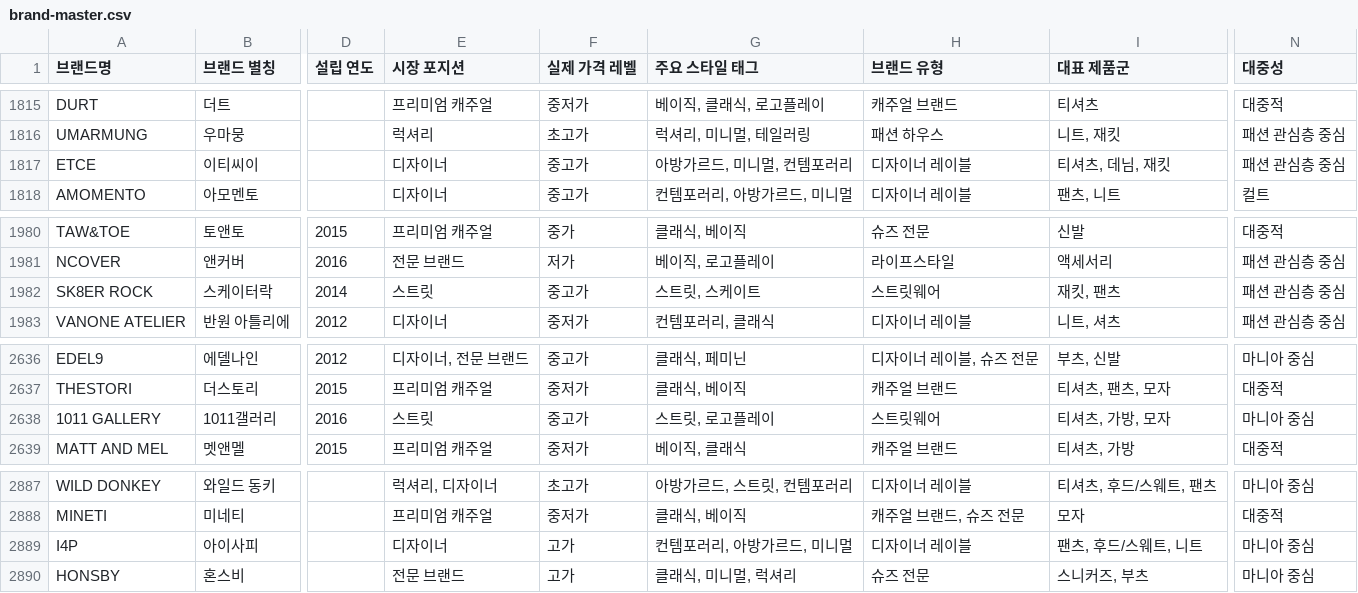
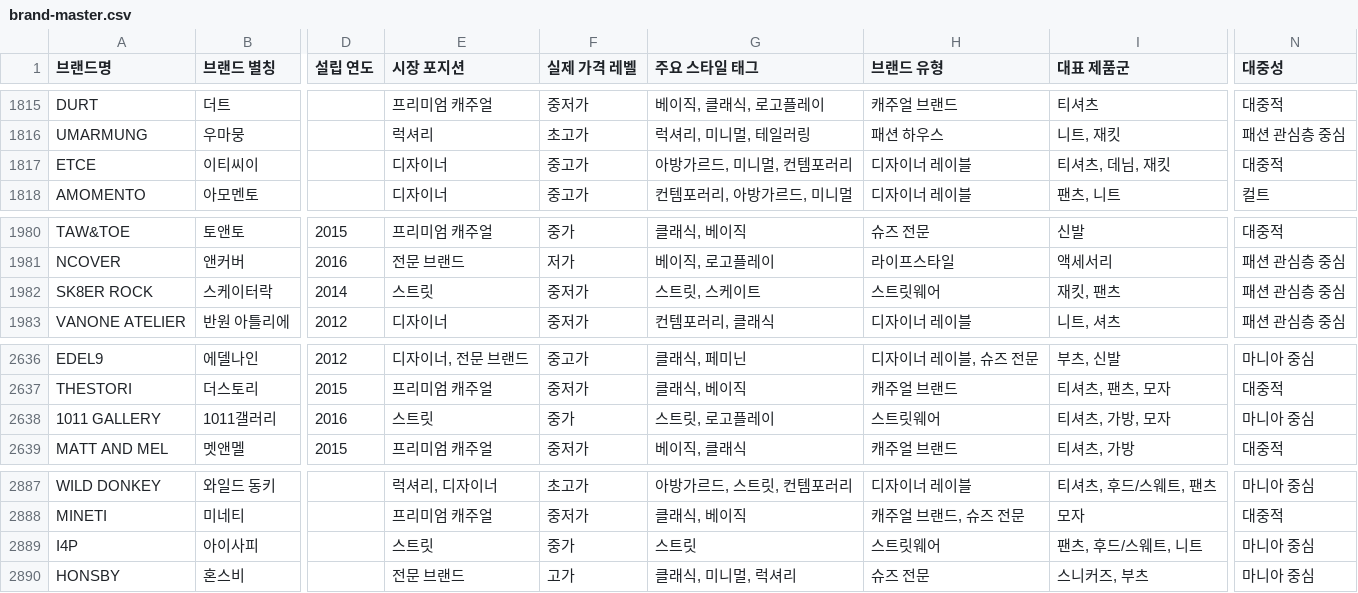
Before and after one commit to idcmyidok/wardrobe-fit, a CSV file: data/brands/brand-master.csv, drawn as a sheet; only a part is shown, gaps mark what is left out; the diff names each change by its address in the sheet, - before the commit and + after, or states it on an @@ line.

```diff
--- a/data/brands/brand-master.csv
+++ b/data/brands/brand-master.csv
-N1817 (대중성): 패션 관심층 중심
+N1817 (대중성): 대중적
-F1982 (실제 가격 레벨): 중고가
+F1982 (실제 가격 레벨): 중저가
-F2638 (실제 가격 레벨): 중고가
+F2638 (실제 가격 레벨): 중가
-E2889 (시장 포지션): 디자이너
+E2889 (시장 포지션): 스트릿
-F2889 (실제 가격 레벨): 고가
+F2889 (실제 가격 레벨): 중가
-G2889 (주요 스타일 태그): 컨템포러리, 아방가르드, 미니멀
+G2889 (주요 스타일 태그): 스트릿
-H2889 (브랜드 유형): 디자이너 레이블
+H2889 (브랜드 유형): 스트릿웨어
```
Also changed, not shown: 1 other file.
